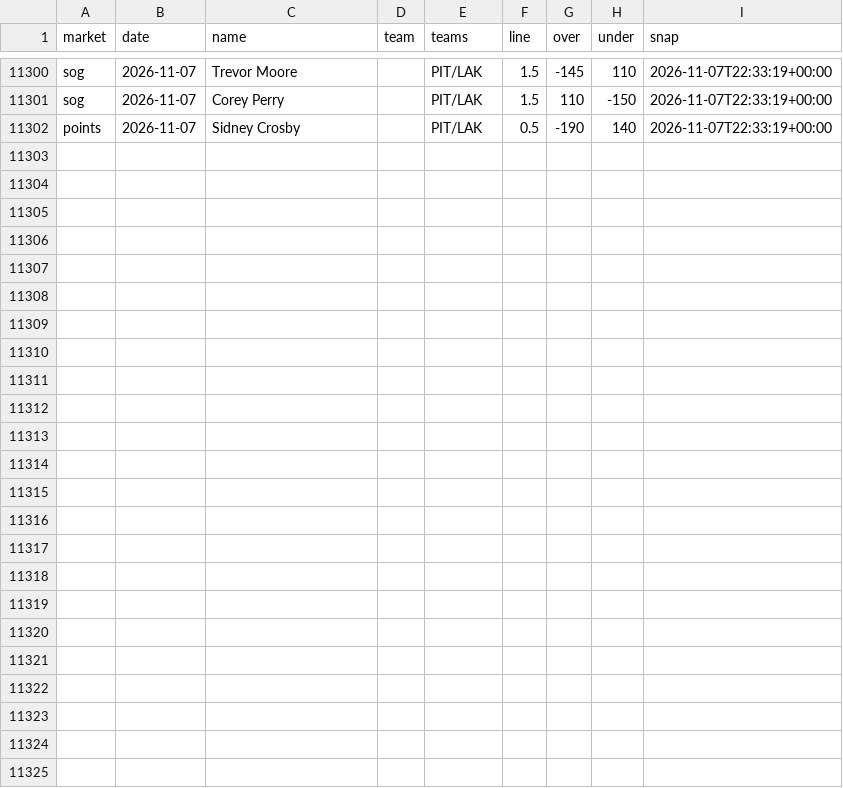
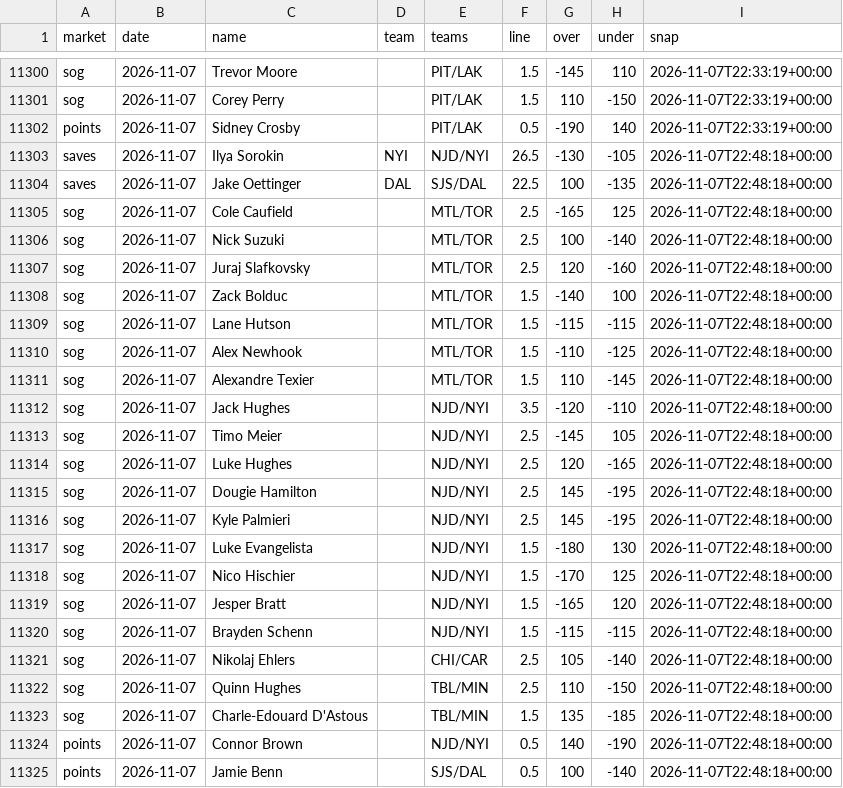
Before and after one commit to quinnrob11-sketch/qrob-nhl-goalie-model, a CSV file: model/data/dk_prices.csv, drawn as a sheet; only a part is shown, gaps mark what is left out.

```diff
--- a/model/data/dk_prices.csv
+++ b/model/data/dk_prices.csv
@@ -11302 +11302,24 @@ sog,2026-11-07,Corey Perry,,PIT/LAK,1.5,110,-150,2026-11-07T22:33:19+00:00
 points,2026-11-07,Sidney Crosby,,PIT/LAK,0.5,-190,140,2026-11-07T22:33:19+00:00
+saves,2026-11-07,Ilya Sorokin,NYI,NJD/NYI,26.5,-130,-105,2026-11-07T22:48:18+00:00
+saves,2026-11-07,Jake Oettinger,DAL,SJS/DAL,22.5,100,-135,2026-11-07T22:48:18+00:00
+sog,2026-11-07,Cole Caufield,,MTL/TOR,2.5,-165,125,2026-11-07T22:48:18+00:00
+sog,2026-11-07,Nick Suzuki,,MTL/TOR,2.5,100,-140,2026-11-07T22:48:18+00:00
+sog,2026-11-07,Juraj Slafkovsky,,MTL/TOR,2.5,120,-160,2026-11-07T22:48:18+00:00
+sog,2026-11-07,Zack Bolduc,,MTL/TOR,1.5,-140,100,2026-11-07T22:48:18+00:00
+sog,2026-11-07,Lane Hutson,,MTL/TOR,1.5,-115,-115,2026-11-07T22:48:18+00:00
+sog,2026-11-07,Alex Newhook,,MTL/TOR,1.5,-110,-125,2026-11-07T22:48:18+00:00
+sog,2026-11-07,Alexandre Texier,,MTL/TOR,1.5,110,-145,2026-11-07T22:48:18+00:00
+sog,2026-11-07,Jack Hughes,,NJD/NYI,3.5,-120,-110,2026-11-07T22:48:18+00:00
+sog,2026-11-07,Timo Meier,,NJD/NYI,2.5,-145,105,2026-11-07T22:48:18+00:00
+sog,2026-11-07,Luke Hughes,,NJD/NYI,2.5,120,-165,2026-11-07T22:48:18+00:00
+sog,2026-11-07,Dougie Hamilton,,NJD/NYI,2.5,145,-195,2026-11-07T22:48:18+00:00
+sog,2026-11-07,Kyle Palmieri,,NJD/NYI,2.5,145,-195,2026-11-07T22:48:18+00:00
+sog,2026-11-07,Luke Evangelista,,NJD/NYI,1.5,-180,130,2026-11-07T22:48:18+00:00
+sog,2026-11-07,Nico Hischier,,NJD/NYI,1.5,-170,125,2026-11-07T22:48:18+00:00
+sog,2026-11-07,Jesper Bratt,,NJD/NYI,1.5,-165,120,2026-11-07T22:48:18+00:00
+sog,2026-11-07,Brayden Schenn,,NJD/NYI,1.5,-115,-115,2026-11-07T22:48:18+00:00
+sog,2026-11-07,Nikolaj Ehlers,,CHI/CAR,2.5,105,-140,2026-11-07T22:48:18+00:00
+sog,2026-11-07,Quinn Hughes,,TBL/MIN,2.5,110,-150,2026-11-07T22:48:18+00:00
+sog,2026-11-07,Charle-Edouard D'Astous,,TBL/MIN,1.5,135,-185,2026-11-07T22:48:18+00:00
+points,2026-11-07,Connor Brown,,NJD/NYI,0.5,140,-190,2026-11-07T22:48:18+00:00
+points,2026-11-07,Jamie Benn,,SJS/DAL,0.5,100,-140,2026-11-07T22:48:18+00:00
```
Also changed, not shown: model/data/legs.csv, 10 other files.
